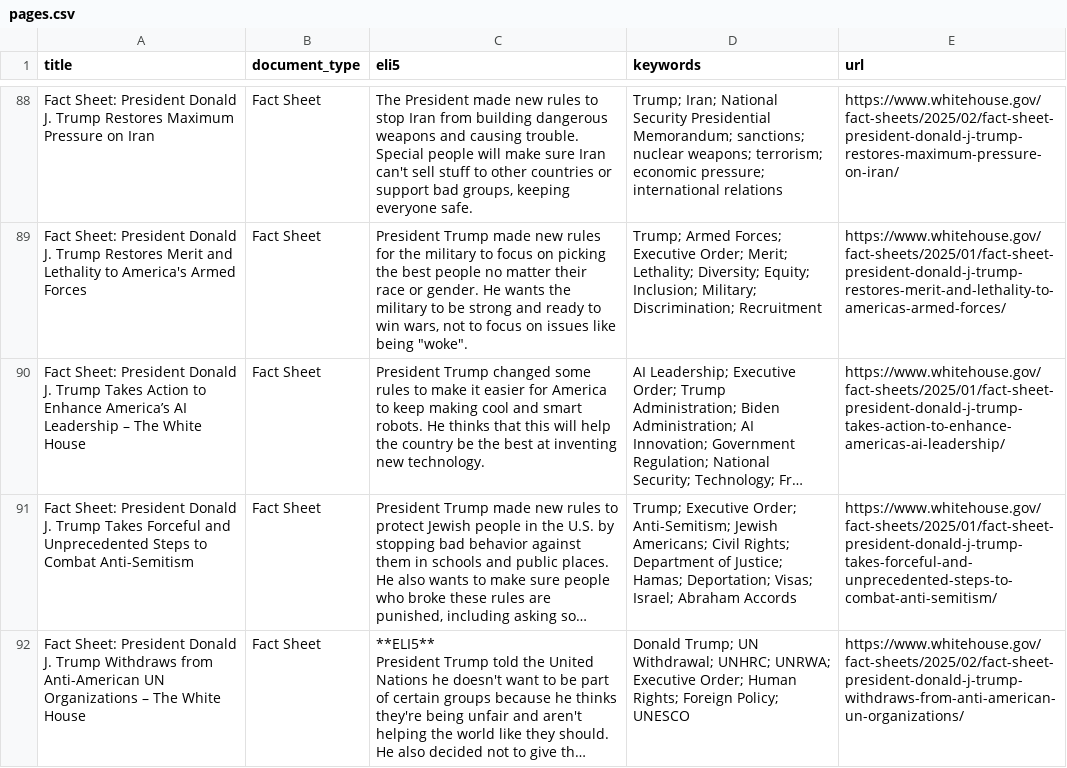
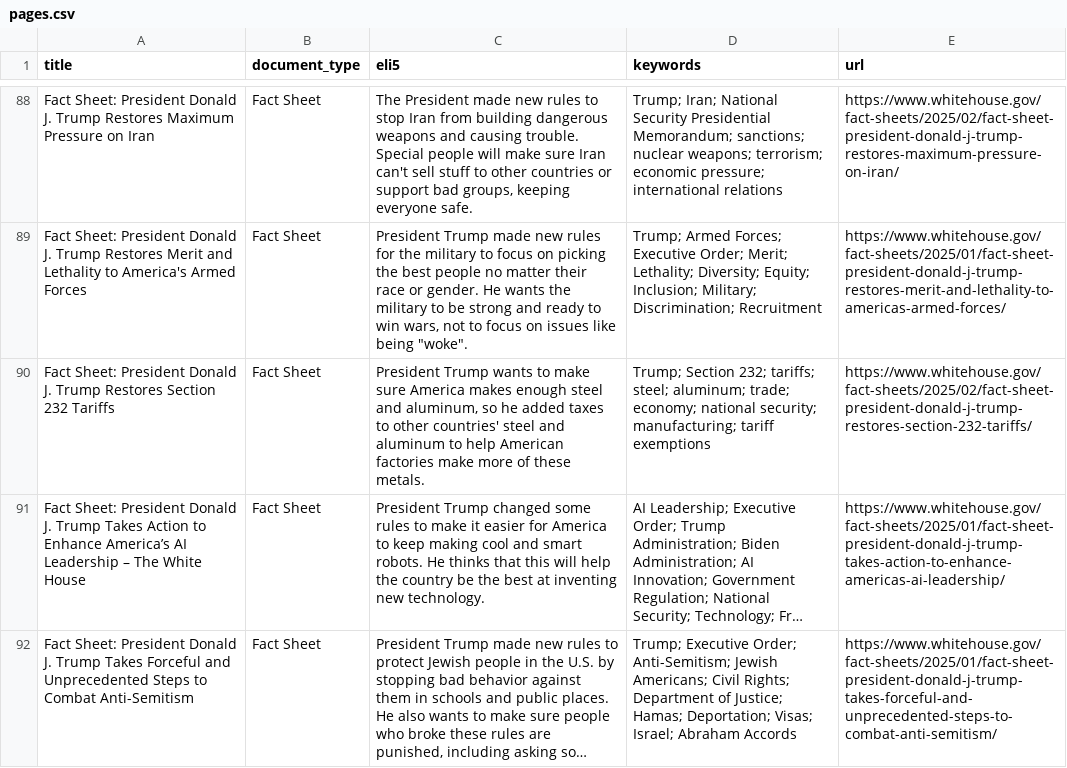
Before and after one commit to mjbommar/wh-pa, a CSV file: pages.csv, drawn as a sheet; only a part is shown, gaps mark what is left out; the shorter side is filled out with more unchanged rows; long unchanged cells end in …; the diff names each change by its address in the sheet, - before the commit and + after, or states it on an @@ line.

```diff
--- a/pages.csv
+++ b/pages.csv
+row 90: Fact Sheet: President Donald J. Trump Restores Section 232 Tariffs | Fact Sheet | President Trump wants to make sure America makes enough steel and aluminum, so he added taxes to other countries' steel and aluminum to help American factories make more of these metals. | Trump; Section 232; tariffs; steel; aluminum; trade; economy; national security; manufacturing; tariff exemptions | https://www.whitehouse.gov/fact-sheets/2025/02/fact-sheet-president-donald-j-trump-restores-section-232-tariffs/
```
Also changed, not shown: 3 other files.
